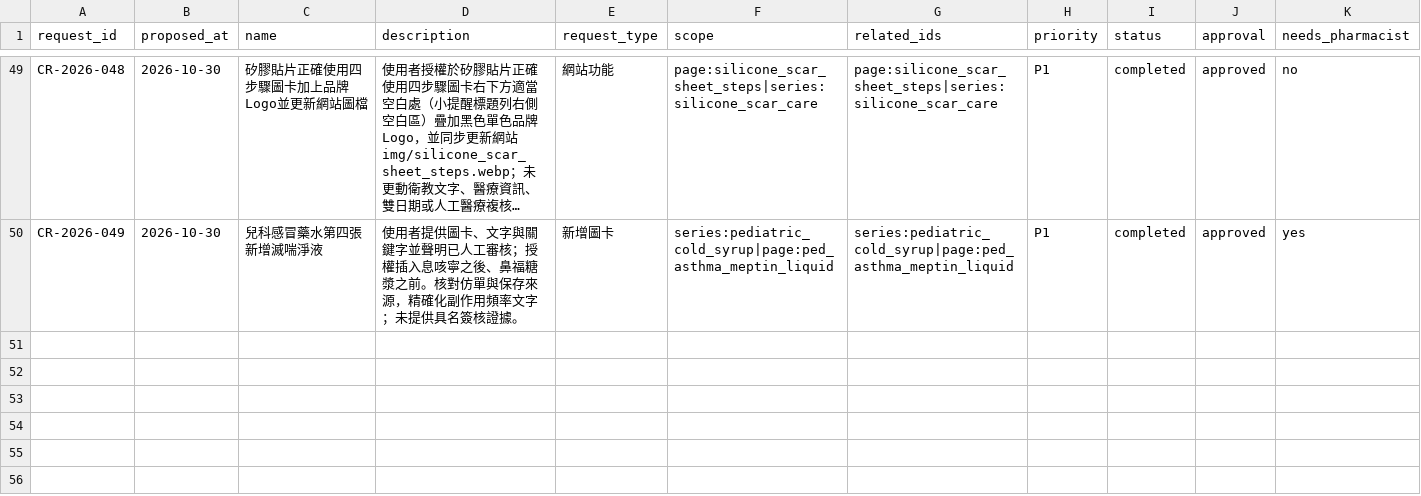
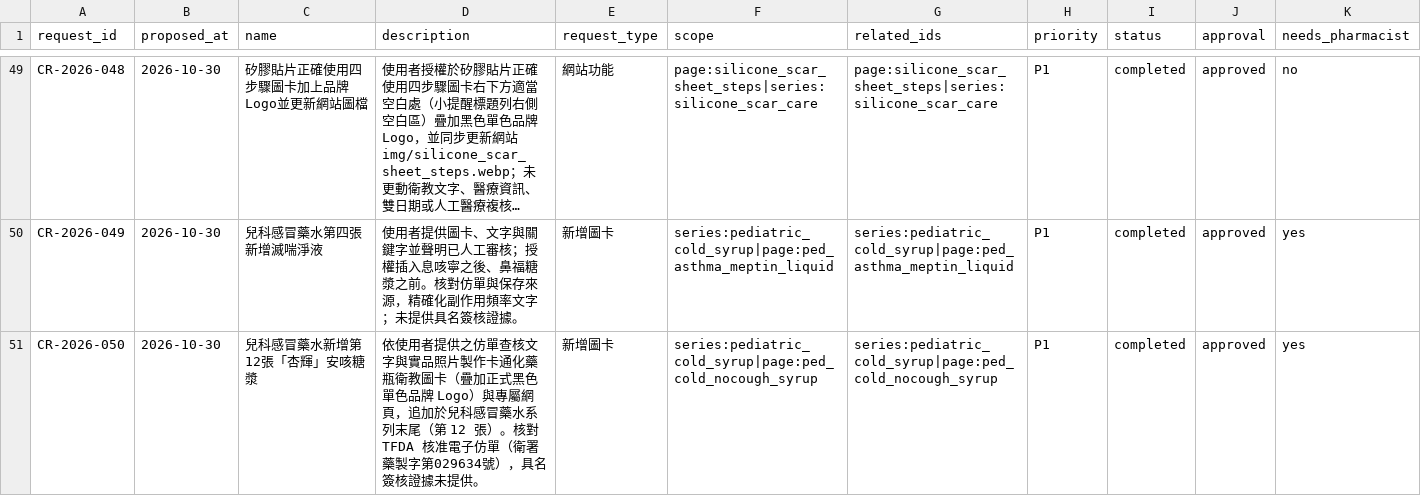
Before and after one commit to liaoweihung/pteduimg, a CSV file: docs/project-management/change-requests.csv, drawn as a sheet; only a part is shown, gaps mark what is left out; long unchanged cells end in …; rows hold the shown columns only; the diff names each change by its address in the sheet, - before the commit and + after, or states it on an @@ line.

```diff
--- a/docs/project-management/change-requests.csv
+++ b/docs/project-management/change-requests.csv
+row 51: CR-2026-050 | 2026-10-30 | 兒科感冒藥水新增第12張「杏輝」安咳糖漿 | 依使用者提供之仿單查核文字與實品照片製作卡通化藥瓶衛教圖卡（疊加正式黑色單色品牌 Logo）與專屬網頁，追加於兒科感冒藥水系列末尾（第 12 張）。核對 TFDA 核准電子仿單（衛署藥製字第029634號），具名簽核證據未提供。 | 新增圖卡 | series:pediatric_cold_syrup|page:ped_cold_nocough_syrup | series:pediatric_cold_syrup|page:ped_cold_nocough_syrup | P1 | completed | approved | yes
```
Also changed, not shown: docs/project-management/content-relations.csv, docs/project-management/page-inventory.csv, 27 other files.
